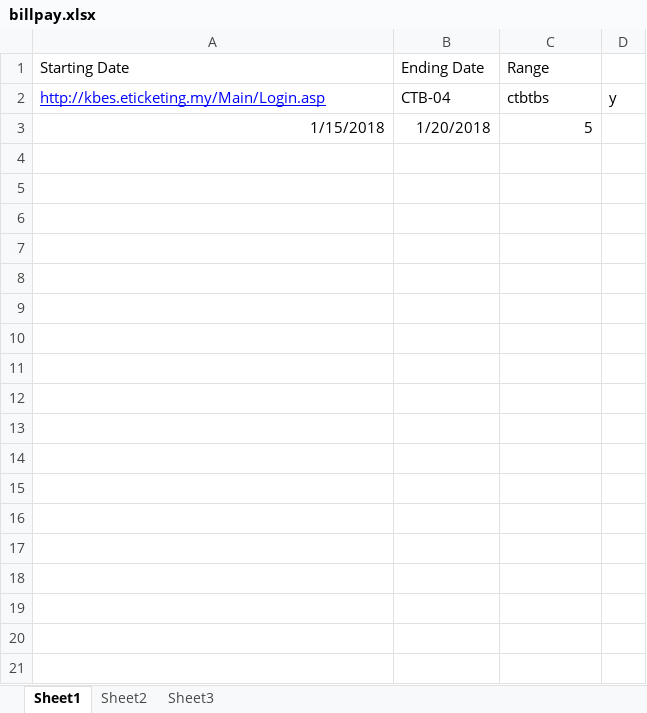
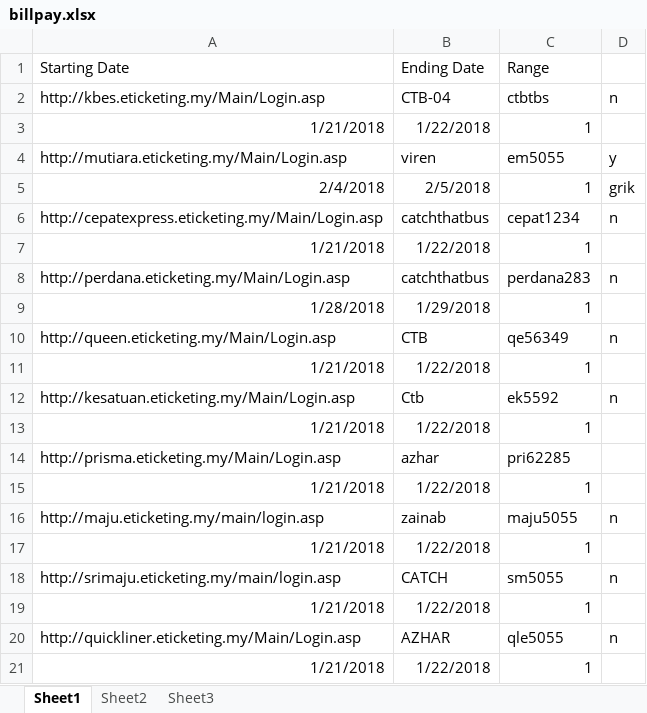
Before and after one commit to mahendractb/IEoperatorWillpay, an Excel workbook: billpay.xlsx, sheet Sheet1, drawn as a sheet; only a part is shown; values as stored, in another font and other column widths than the file's, no borders; removed rows and columns are numbered as before the commit, all else as after; the diff covers the shown part only; the diff names each change by its address in the sheet, - before the commit and + after, or states it on an @@ line.

```diff
--- a/billpay.xlsx (sheet Sheet1)
+++ b/billpay.xlsx (sheet Sheet1)
@@ A2 underline: on → off, text colour: #0000FF → black @@
-D2: y
+D2: n
-row 3: 1/15/2018 | 1/20/2018 | 5
+row 3: 1/21/2018 | 1/22/2018 | 1
+row 4: http://mutiara.eticketing.my/Main/Login.asp | viren | em5055 | y
+row 5: 2/4/2018 | 2/5/2018 | 1 | grik
+row 6: http://cepatexpress.eticketing.my/Main/Login.asp | catchthatbus | cepat1234 | n
+row 7: 1/21/2018 | 1/22/2018 | 1
+row 8: http://perdana.eticketing.my/Main/Login.asp | catchthatbus | perdana283 | n
+row 9: 1/28/2018 | 1/29/2018 | 1
+row 10: http://queen.eticketing.my/Main/Login.asp | CTB | qe56349 | n
+row 11: 1/21/2018 | 1/22/2018 | 1
+row 12: http://kesatuan.eticketing.my/Main/Login.asp | Ctb | ek5592 | n
+row 13: 1/21/2018 | 1/22/2018 | 1
+row 14: http://prisma.eticketing.my/Main/Login.asp | azhar | pri62285
+row 15: 1/21/2018 | 1/22/2018 | 1
+row 16: http://maju.eticketing.my/main/login.asp | zainab | maju5055 | n
+row 17: 1/21/2018 | 1/22/2018 | 1
+row 18: http://srimaju.eticketing.my/main/login.asp | CATCH | sm5055 | n
+row 19: 1/21/2018 | 1/22/2018 | 1
+row 20: http://quickliner.eticketing.my/Main/Login.asp | AZHAR | qle5055 | n
+row 21: 1/21/2018 | 1/22/2018 | 1
```
Also changed, not shown: 10 added rows elsewhere in this sheet, ExceldataWrite.xlsx, 18 other files.
